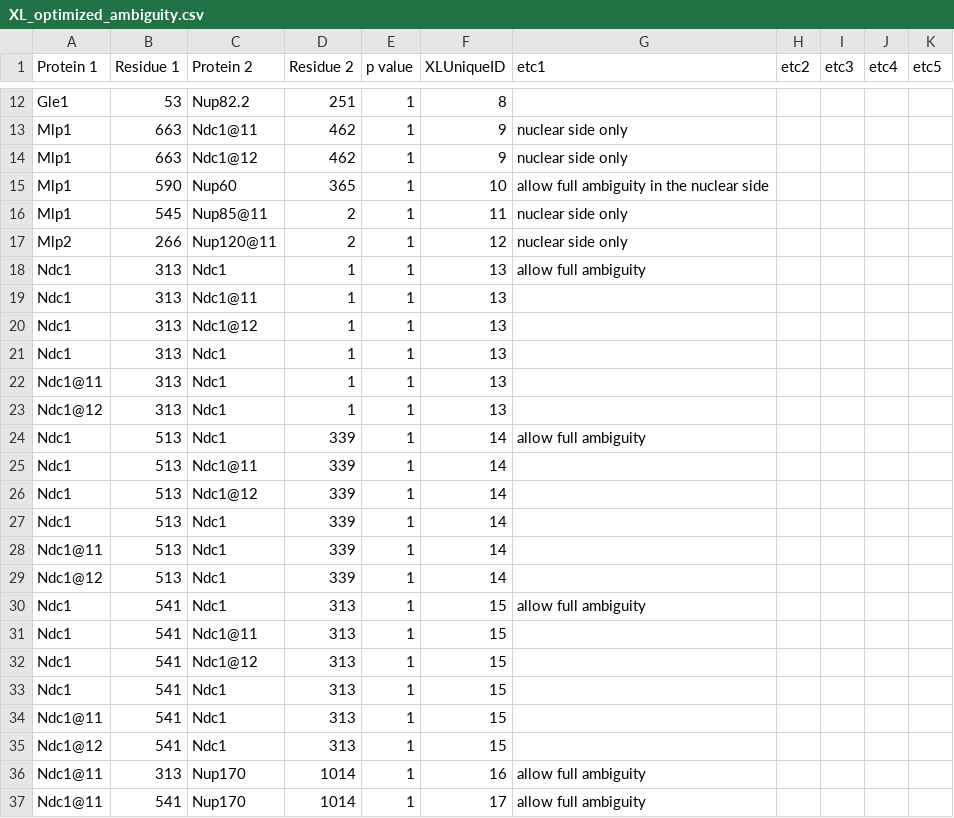
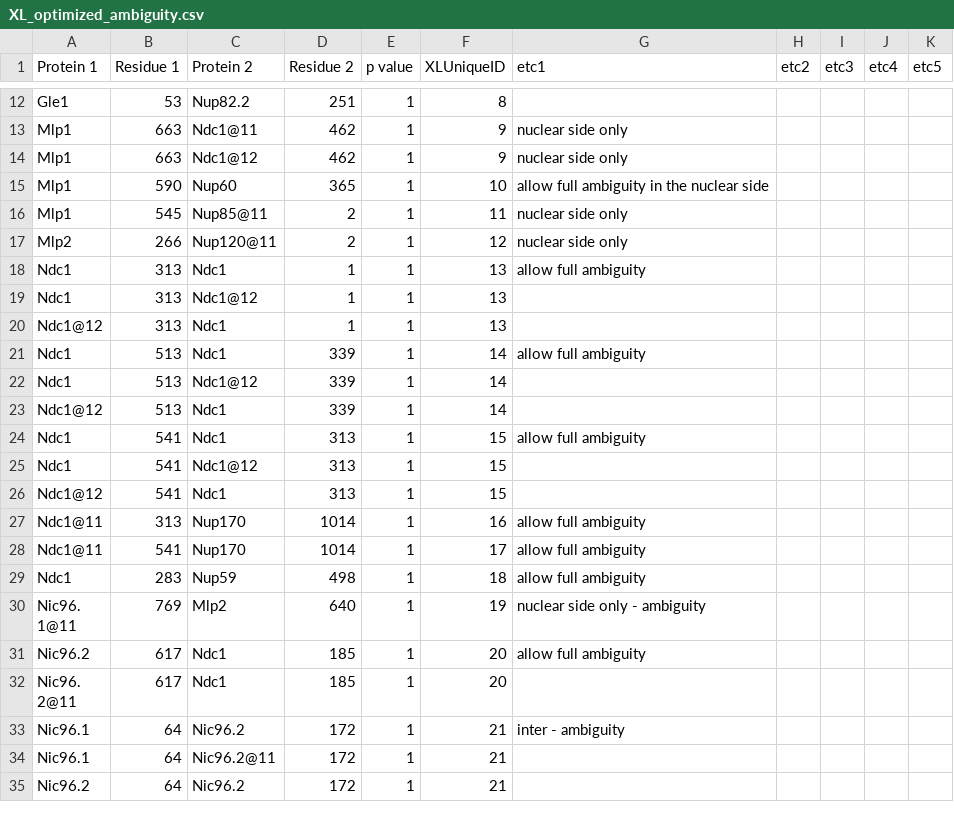
Before and after one commit to integrativemodeling/npc2018, a CSV file: data_npc/XL_optimized_ambiguity.csv, drawn as a sheet; only a part is shown, gaps mark what is left out; the shorter side is filled out with more unchanged rows.

Commit message:
reduce ambiguity for Ndc1

```diff
--- a/data_npc/XL_optimized_ambiguity.csv
+++ b/data_npc/XL_optimized_ambiguity.csv
@@ -18,18 +18,9 @@ Mlp2,266,Nup120@11,2,1,12,nuclear side only,,,,
 Ndc1,313,Ndc1,1,1,13,allow full ambiguity,,,,
-Ndc1,313,Ndc1@11,1,1,13,,,,,
 Ndc1,313,Ndc1@12,1,1,13,,,,,
-Ndc1,313,Ndc1,1,1,13,,,,,
-Ndc1@11,313,Ndc1,1,1,13,,,,,
 Ndc1@12,313,Ndc1,1,1,13,,,,,
 Ndc1,513,Ndc1,339,1,14,allow full ambiguity,,,,
-Ndc1,513,Ndc1@11,339,1,14,,,,,
 Ndc1,513,Ndc1@12,339,1,14,,,,,
-Ndc1,513,Ndc1,339,1,14,,,,,
-Ndc1@11,513,Ndc1,339,1,14,,,,,
 Ndc1@12,513,Ndc1,339,1,14,,,,,
 Ndc1,541,Ndc1,313,1,15,allow full ambiguity,,,,
-Ndc1,541,Ndc1@11,313,1,15,,,,,
 Ndc1,541,Ndc1@12,313,1,15,,,,,
-Ndc1,541,Ndc1,313,1,15,,,,,
-Ndc1@11,541,Ndc1,313,1,15,,,,,
 Ndc1@12,541,Ndc1,313,1,15,,,,,
```
